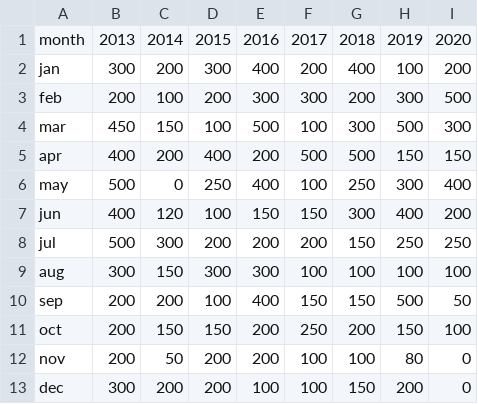
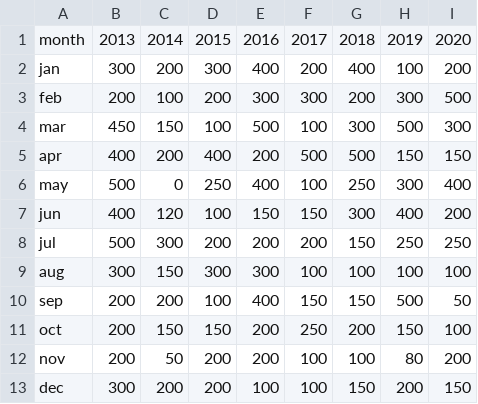
Before and after one commit to tharuash/medpredictor-model, a CSV file: adorastatin10mg.csv, drawn as a sheet.

```diff
--- a/adorastatin10mg.csv
+++ b/adorastatin10mg.csv
@@ -11,3 +11,3 @@ sep,200,200,100,400,150,150,500,50
 oct,200,150,150,200,250,200,150,100
-nov,200,50,200,200,100,100,80,0
-dec,300,200,200,100,100,150,200,0
+nov,200,50,200,200,100,100,80,200
+dec,300,200,200,100,100,150,200,150
```
Also changed, not shown: aspirin75mg.csv, losatank50mg.csv, 4 other files.
